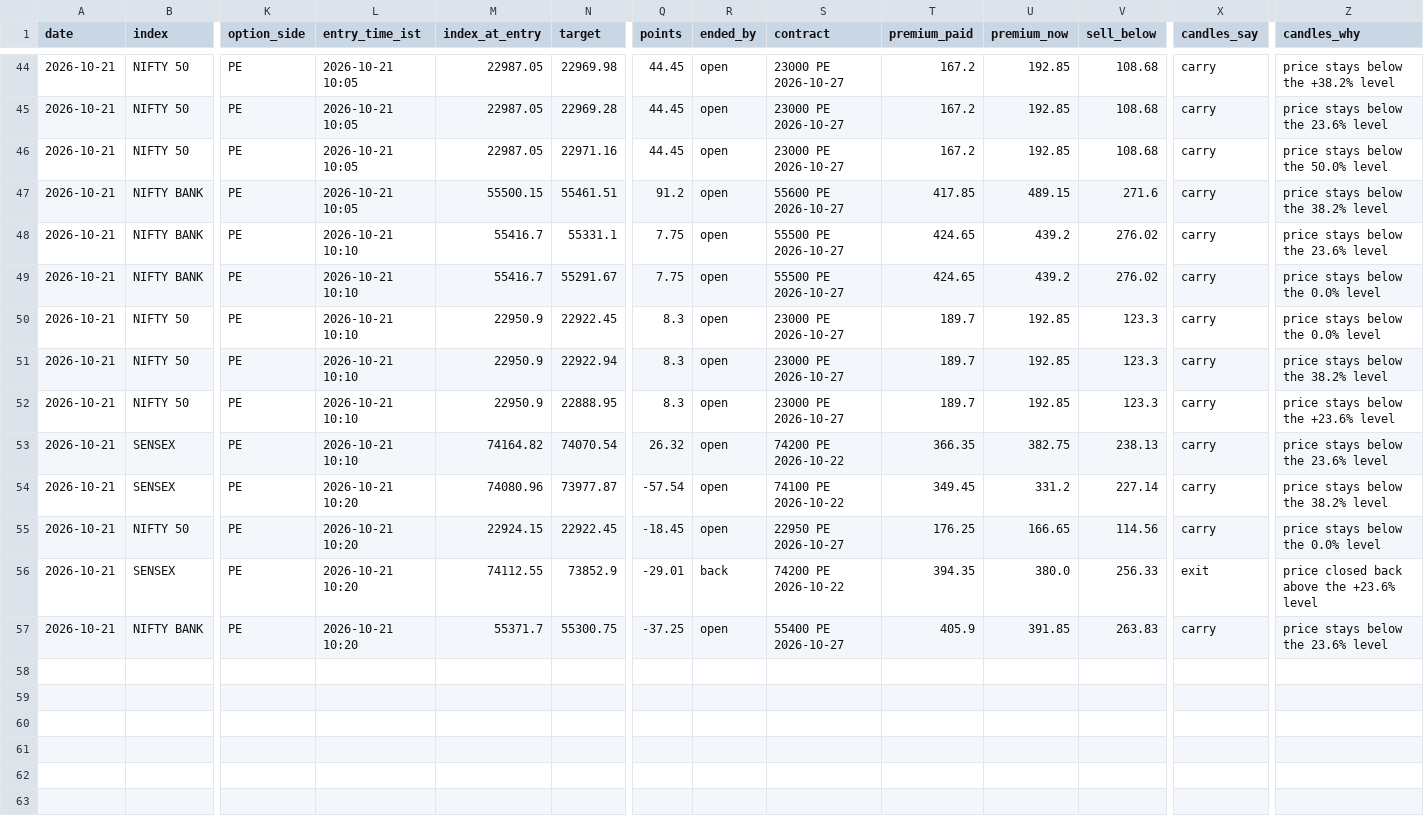
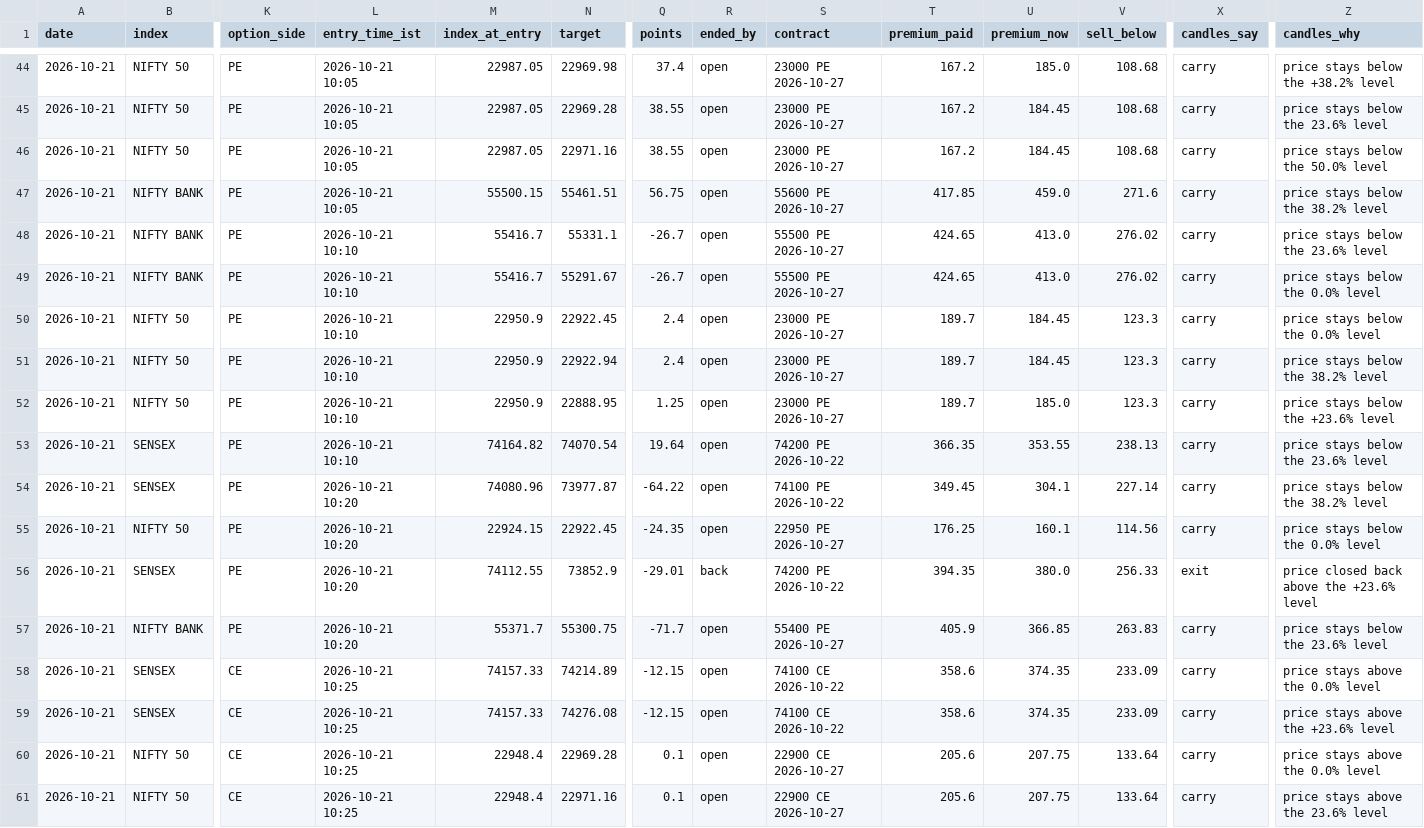
Before and after one commit to AAB-sys/My-Trade, a CSV file: sessions/2026-10-21-calls.csv, drawn as a sheet; only a part is shown, gaps mark what is left out; rows hold the shown columns only; the diff covers the shown part only; the diff names each change by its address in the sheet, - before the commit and + after, or states it on an @@ line.

```diff
--- a/sessions/2026-10-21-calls.csv
+++ b/sessions/2026-10-21-calls.csv
-Q44 (points): 44.45
+Q44 (points): 37.4
-U44 (premium_now): 192.85
+U44 (premium_now): 185.0
-Q45:Q46 (points): 44.45
+Q45:Q46 (points): 38.55
-U45:U46 (premium_now): 192.85
+U45:U46 (premium_now): 184.45
-Q47 (points): 91.2
+Q47 (points): 56.75
-U47 (premium_now): 489.15
+U47 (premium_now): 459.0
-Q48:Q49 (points): 7.75
+Q48:Q49 (points): -26.7
-U48:U49 (premium_now): 439.2
+U48:U49 (premium_now): 413.0
-Q50:Q51 (points): 8.3
+Q50:Q51 (points): 2.4
-U50:U51 (premium_now): 192.85
+U50:U51 (premium_now): 184.45
-Q52 (points): 8.3
+Q52 (points): 1.25
-U52 (premium_now): 192.85
+U52 (premium_now): 185.0
-Q53 (points): 26.32
+Q53 (points): 19.64
-U53 (premium_now): 382.75
+U53 (premium_now): 353.55
-Q54 (points): -57.54
+Q54 (points): -64.22
-U54 (premium_now): 331.2
+U54 (premium_now): 304.1
-Q55 (points): -18.45
+Q55 (points): -24.35
-U55 (premium_now): 166.65
+U55 (premium_now): 160.1
-Q57 (points): -37.25
+Q57 (points): -71.7
-U57 (premium_now): 391.85
+U57 (premium_now): 366.85
+row 58: 2026-10-21 | SENSEX | CE | 2026-10-21 10:25 | 74157.33 | 74214.89 | -12.15 | open | 74100 CE 2026-10-22 | 358.6 | 374.35 | 233.09 | carry | price stays above the 0.0% level
+row 59: 2026-10-21 | SENSEX | CE | 2026-10-21 10:25 | 74157.33 | 74276.08 | -12.15 | open | 74100 CE 2026-10-22 | 358.6 | 374.35 | 233.09 | carry | price stays above the +23.6% level
+row 60: 2026-10-21 | NIFTY 50 | CE | 2026-10-21 10:25 | 22948.4 | 22969.28 | 0.1 | open | 22900 CE 2026-10-27 | 205.6 | 207.75 | 133.64 | carry | price stays above the 0.0% level
+row 61: 2026-10-21 | NIFTY 50 | CE | 2026-10-21 10:25 | 22948.4 | 22971.16 | 0.1 | open | 22900 CE 2026-10-27 | 205.6 | 207.75 | 133.64 | carry | price stays above the 23.6% level
```
Also changed, not shown: 46 edited cells elsewhere in this file.
